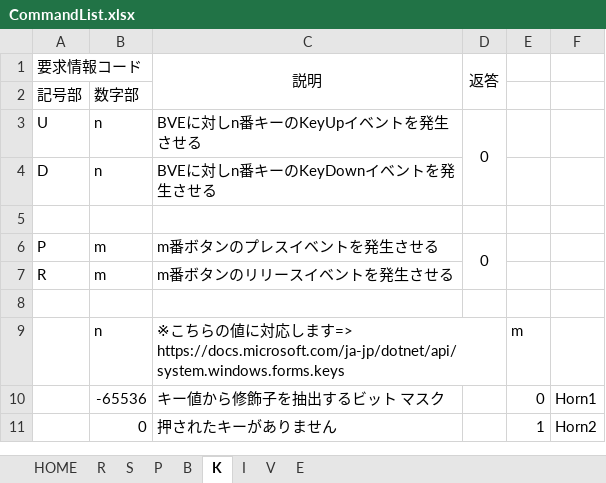
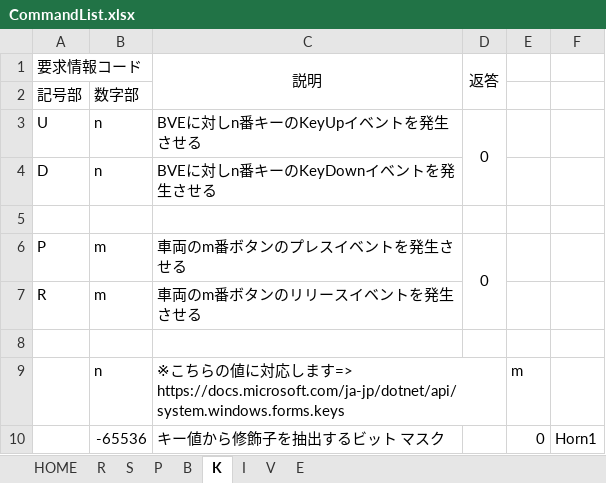
Before and after one commit to Tralsys/BIDSid_SerCon, an Excel workbook: CommandList.xlsx, sheet K, drawn as a sheet; only a part is shown; the shorter side is filled out with more unchanged rows; values as stored, in another font and other column widths than the file's, no borders; the diff names each change by its address in the sheet, - before the commit and + after, or states it on an @@ line.

```diff
--- a/CommandList.xlsx (sheet K)
+++ b/CommandList.xlsx (sheet K)
-C6 (説明): m番ボタンのプレスイベントを発生させる
+C6 (説明): 車両のm番ボタンのプレスイベントを発生させる
-C7 (説明): m番ボタンのリリースイベントを発生させる
+C7 (説明): 車両のm番ボタンのリリースイベントを発生させる
```
Also changed, not shown: sheet I, sheet E, 2 other files.
